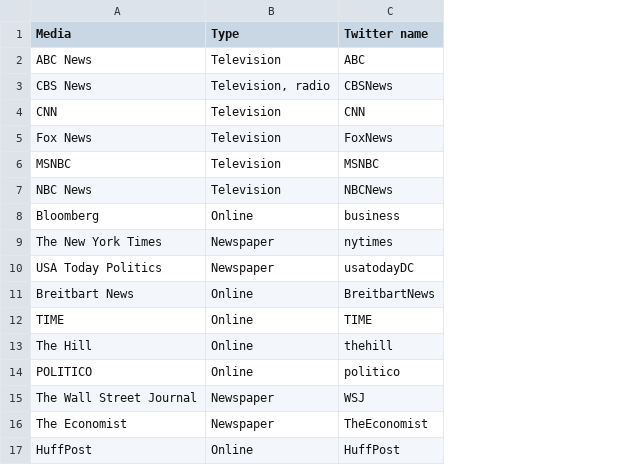
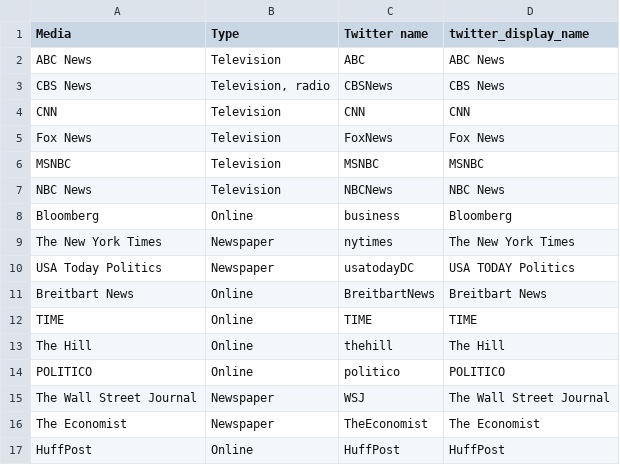
Before and after one commit to idariis/Social-Graphs-Project-E20, a CSV file: Data/Raw/LargestMedia.csv, drawn as a sheet; the diff names each change by its address in the sheet, - before the commit and + after, or states it on an @@ line.

```diff
--- a/Data/Raw/LargestMedia.csv
+++ b/Data/Raw/LargestMedia.csv
+column D (twitter_display_name), rows 2-17: ABC News | CBS News | CNN | Fox News | MSNBC | NBC News | Bloomberg | The New York Times | USA TODAY Politics | Breitbart News | TIME | The Hill | POLITICO | The Wall Street Journal | The Economist | HuffPost
```
Also changed, not shown: 4 other files.
